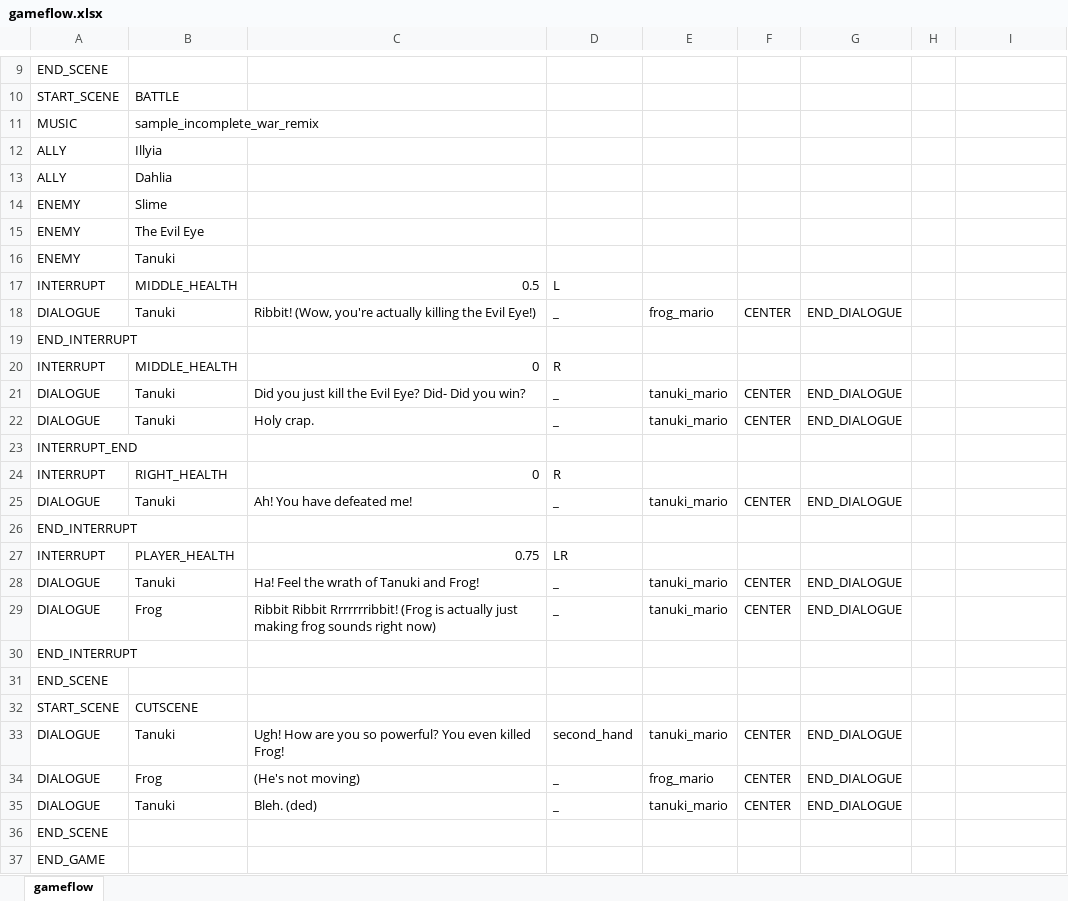
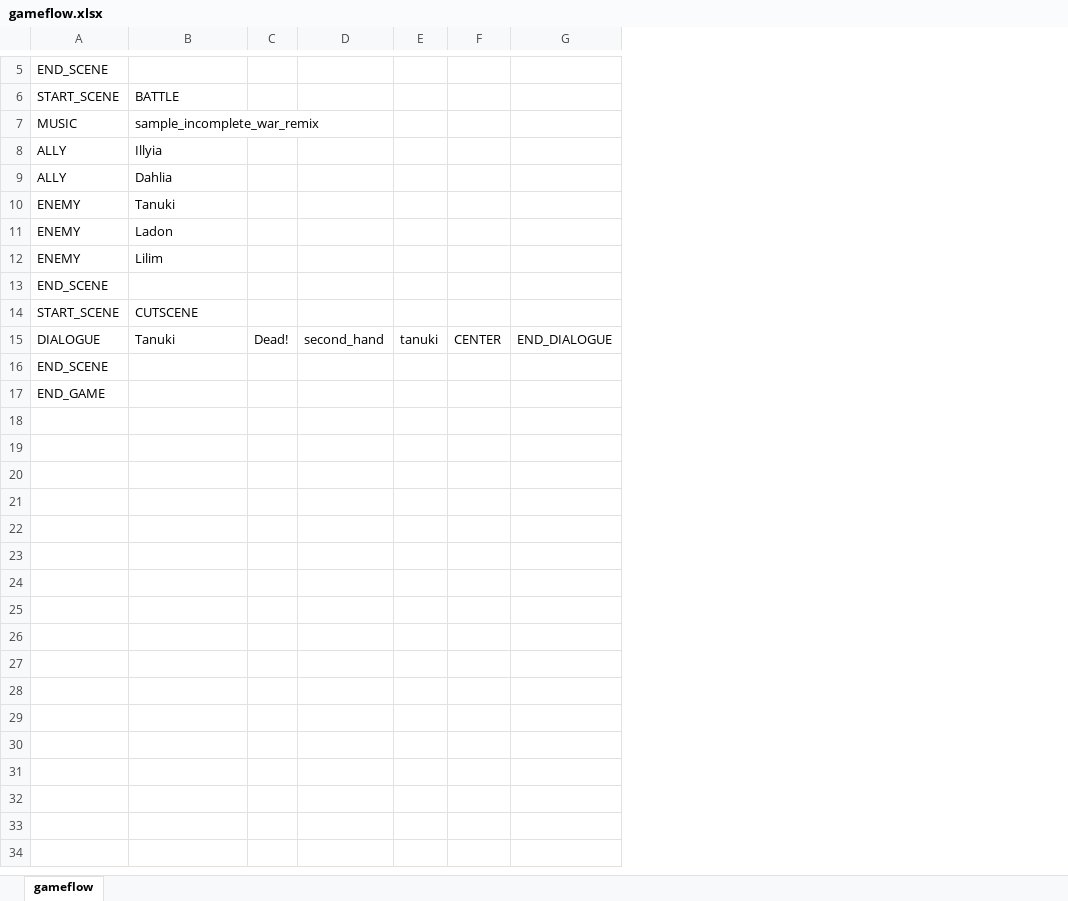
Before and after one commit to Fangee/typocrypha, an Excel workbook: Typocrypha/Assets/excel/gameflow.xlsx, sheet gameflow, drawn as a sheet; only a part is shown, gaps mark what is left out; values as stored, in another font and other column widths than the file's, no borders; removed rows and columns are numbered as before the commit, all else as after; the diff covers the shown part only; the diff names each change by its address in the sheet, - before the commit and + after, or states it on an @@ line.

```diff
--- a/Typocrypha/Assets/excel/gameflow.xlsx (sheet gameflow)
+++ b/Typocrypha/Assets/excel/gameflow.xlsx (sheet gameflow)
-column C, row 33: Ugh! How are you so powerful? You even killed Frog!
+column C, row 15: Dead!
-column E, row 33: tanuki_mario
+column E, row 15: tanuki
-column G, row 33: END_DIALOGUE
-column H, empty
-row 14: ENEMY | Slime
-row 15: ENEMY | The Evil Eye
-row 17: INTERRUPT | MIDDLE_HEALTH | 0.5 | L
-row 18: DIALOGUE | Tanuki | Ribbit! (Wow, you're actually killing the Evil Eye!) | _ | frog_mario | CENTER | END_DIALOGUE
-row 19: END_INTERRUPT
-row 20: INTERRUPT | MIDDLE_HEALTH | 0 | R
-row 21: DIALOGUE | Tanuki | Did you just kill the Evil Eye? Did- Did you win? | _ | tanuki_mario | CENTER | END_DIALOGUE
-row 22: DIALOGUE | Tanuki | Holy crap. | _ | tanuki_mario | CENTER | END_DIALOGUE
-row 23: INTERRUPT_END
-row 24: INTERRUPT | RIGHT_HEALTH | 0 | R
-row 25: DIALOGUE | Tanuki | Ah! You have defeated me! | _ | tanuki_mario | CENTER | END_DIALOGUE
-row 26: END_INTERRUPT
-row 27: INTERRUPT | PLAYER_HEALTH | 0.75 | LR
-row 28: DIALOGUE | Tanuki | Ha! Feel the wrath of Tanuki and Frog! | _ | tanuki_mario | CENTER | END_DIALOGUE
-row 29: DIALOGUE | Frog | Ribbit Ribbit Rrrrrrribbit! (Frog is actually just making frog sounds right now) | _ | tanuki_mario | CENTER | END_DIALOGUE
-row 30: END_INTERRUPT
+row 11: ENEMY | Ladon
+row 12: ENEMY | Lilim
-G15: (empty)
+G15: END_DIALOGUE
-row 34: DIALOGUE | Frog | (He's not moving) | _ | frog_mario | CENTER | END_DIALOGUE
-row 35: DIALOGUE | Tanuki | Bleh. (ded) | _ | tanuki_mario | CENTER | END_DIALOGUE
```
Also changed, not shown: 1 added row, 5 removed rows and 1 edited cell elsewhere in this sheet, Typocrypha/Assets/excel/enemyDatabase.xlsx, 39 other files.
